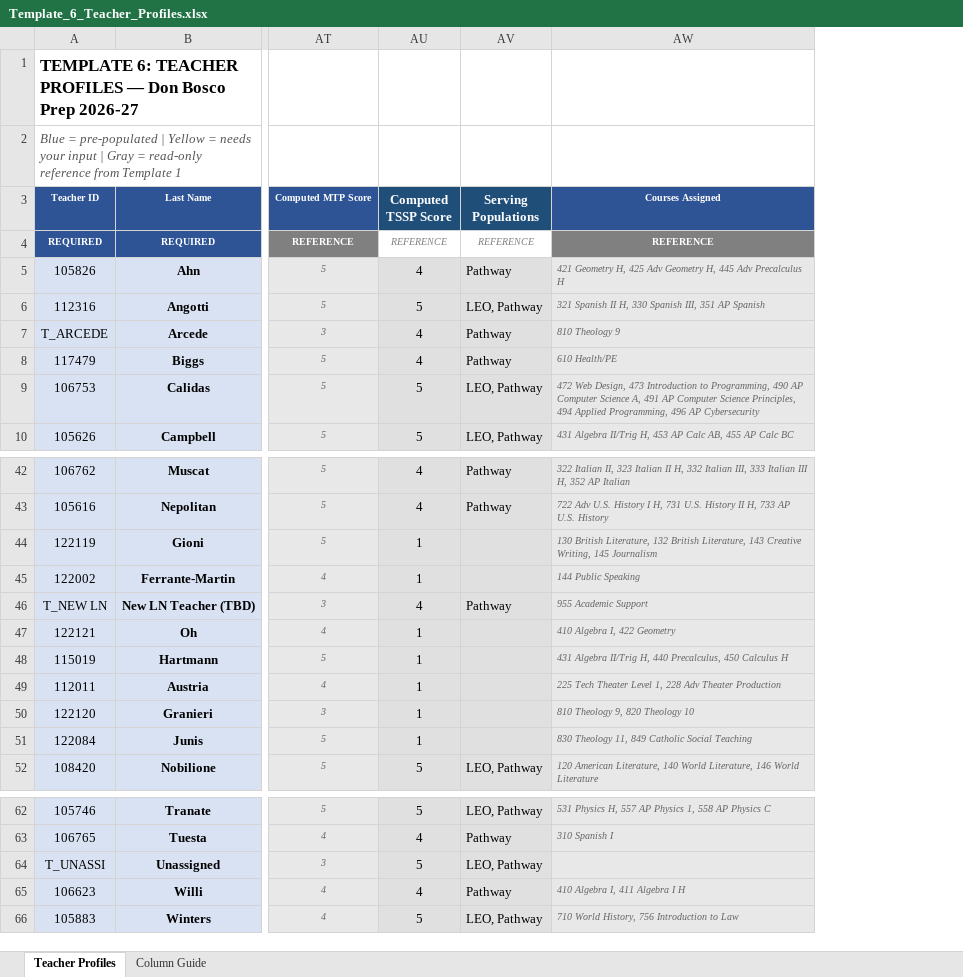
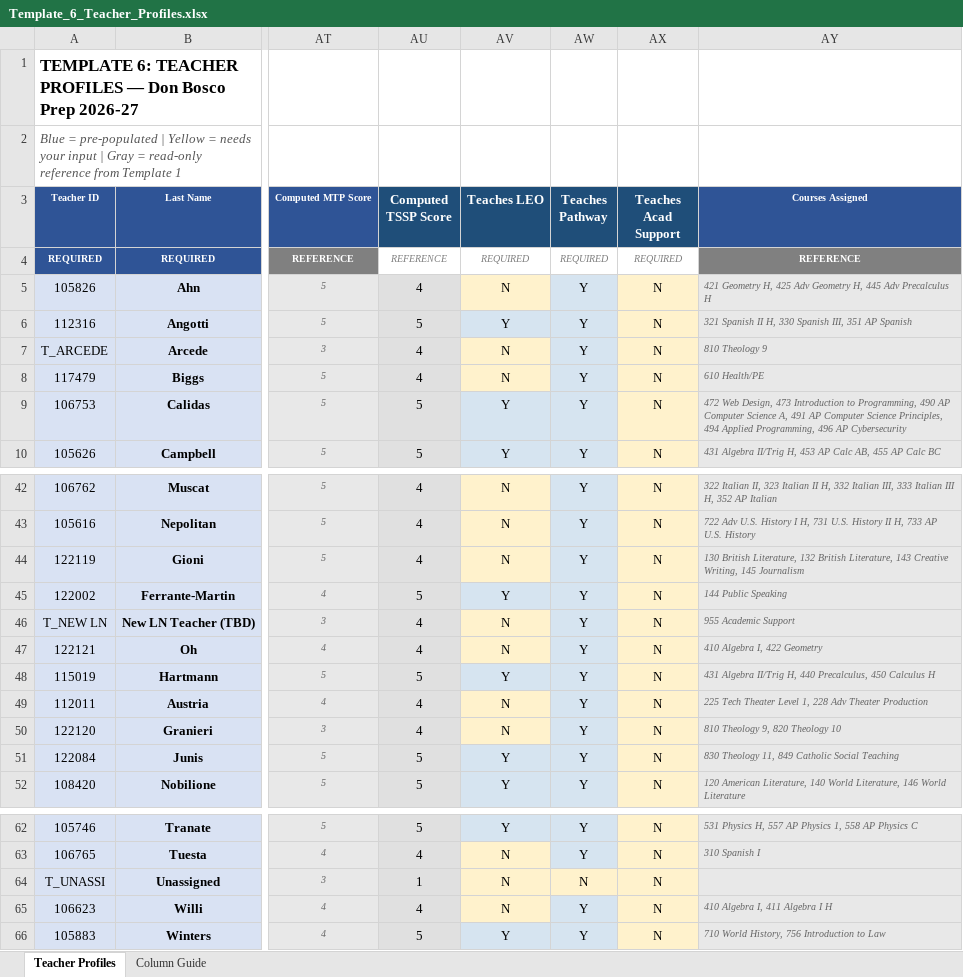
Before and after one commit to jciofalopowerllc-stack/sat-course, an Excel workbook: templates/Template_6_Teacher_Profiles.xlsx, sheet Teacher Profiles, drawn as a sheet; only a part is shown, gaps mark what is left out; values as stored, in another font and other column widths than the file's, no borders; removed rows and columns are numbered as before the commit, all else as after; the diff names each change by its address in the sheet, - before the commit and + after, or states it on an @@ line.

```diff
--- a/templates/Template_6_Teacher_Profiles.xlsx (sheet Teacher Profiles)
+++ b/templates/Template_6_Teacher_Profiles.xlsx (sheet Teacher Profiles)
-column AV (Serving Populations), rows 4-10: REFERENCE | Pathway | LEO, Pathway | Pathway | Pathway | LEO, Pathway | LEO, Pathway; rows 42-52: Pathway | Pathway |  |  | Pathway |  |  |  |  |  | LEO, Pathway; rows 62-66: LEO, Pathway | Pathway | LEO, Pathway | Pathway | LEO, Pathway
+column AV (Teaches LEO), rows 4-10: REQUIRED | N | Y | N | N | Y | Y; rows 42-52: N | N | N | Y | N | N | Y | N | N | Y | Y; rows 62-66: Y | N | N | N | Y
+column AW (Teaches Pathway), rows 4-10: REQUIRED | Y | Y | Y | Y | Y | Y; rows 42-52: all Y; rows 62-66: Y | Y | N | Y | Y
+column AX (Teaches Acad Support), rows 4-10: REQUIRED | N | N | N | N | N | N; rows 42-52: all N; rows 62-66: all N
-AU44 (Computed TSSP Score): 1
+AU44 (Computed TSSP Score): 4
-AU45 (Computed TSSP Score): 1
+AU45 (Computed TSSP Score): 5
-AU47 (Computed TSSP Score): 1
+AU47 (Computed TSSP Score): 4
-AU48 (Computed TSSP Score): 1
+AU48 (Computed TSSP Score): 5
-AU49:AU50 (Computed TSSP Score): 1
+AU49:AU50 (Computed TSSP Score): 4
-AU51 (Computed TSSP Score): 1
+AU51 (Computed TSSP Score): 5
-AU64 (Computed TSSP Score): 5
+AU64 (Computed TSSP Score): 1
```
Also changed, not shown: sheet Column Guide, templates/Template_8_Student_Profiles.xlsx.
